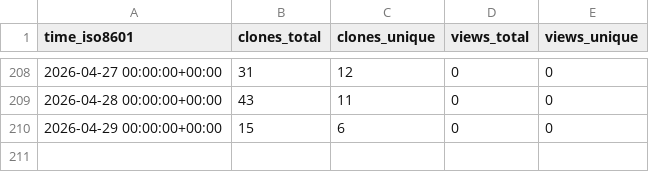
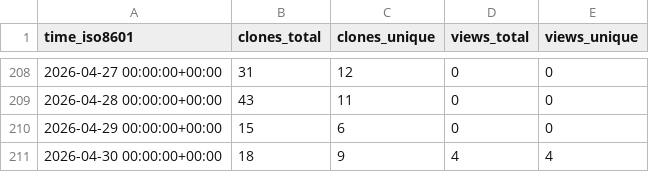
Before and after one commit to DataJourneyHQ/MCP, a CSV file: DataJourneyHQ/MCP/ghrs-data/views_clones_aggregate.csv, drawn as a sheet; only a part is shown, gaps mark what is left out; the diff names each change by its address in the sheet, - before the commit and + after, or states it on an @@ line.

```diff
--- a/DataJourneyHQ/MCP/ghrs-data/views_clones_aggregate.csv
+++ b/DataJourneyHQ/MCP/ghrs-data/views_clones_aggregate.csv
+row 211: 2026-04-30 00:00:00+00:00 | 18 | 9 | 4 | 4
```
Also changed, not shown: 1 other file.
